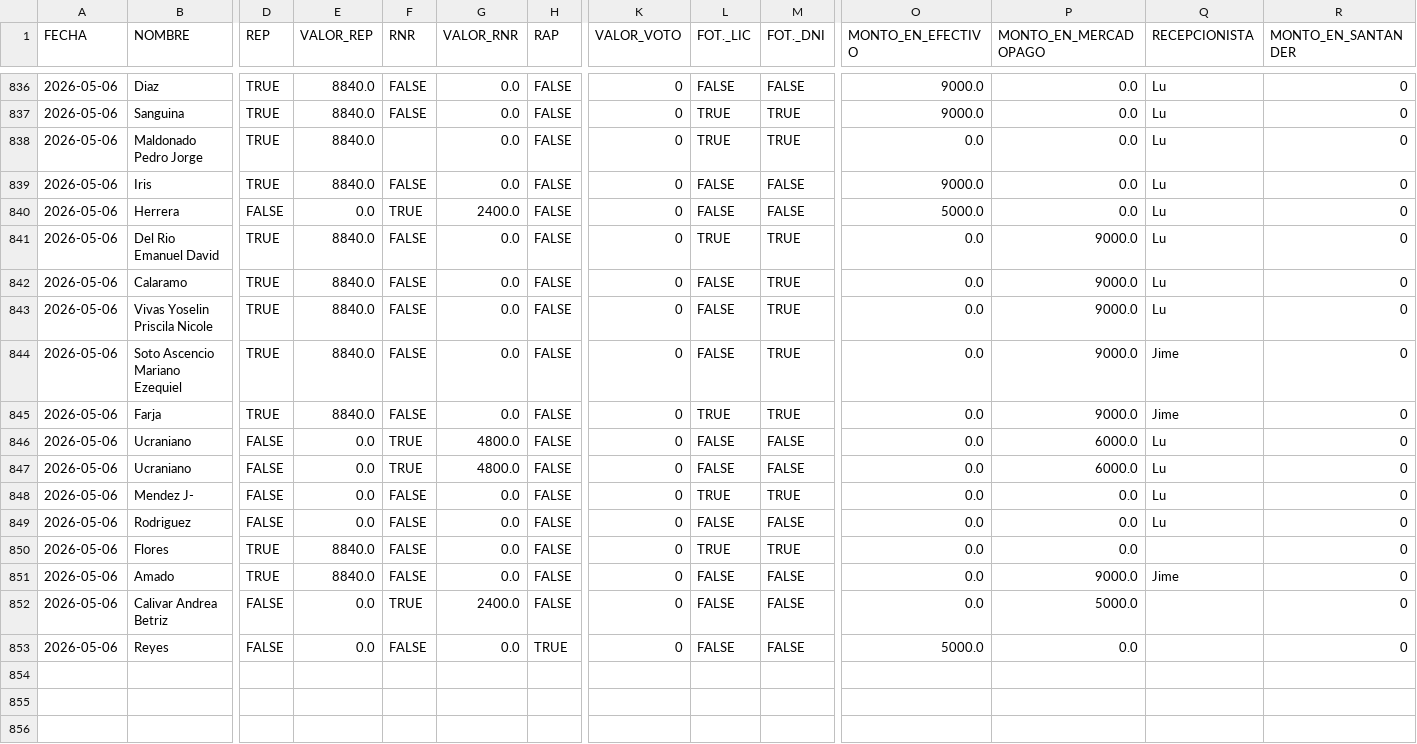
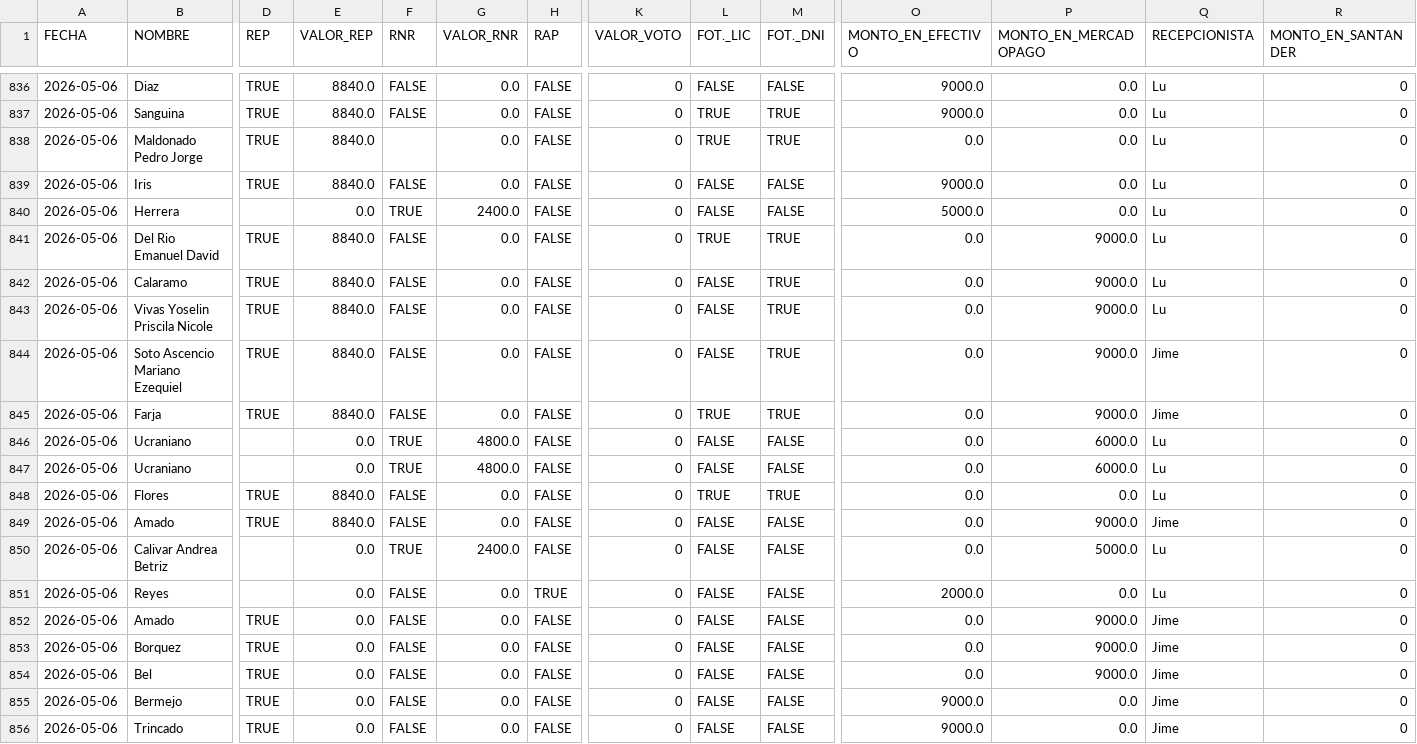
Before and after one commit to marianellaveronicacarrasco/signos_analisis_excel, a CSV file: data_papeles.csv, drawn as a sheet; only a part is shown, gaps mark what is left out; removed rows and columns are numbered as before the commit, all else as after; rows hold the shown columns only; the diff names each change by its address in the sheet, - before the commit and + after, or states it on an @@ line.

```diff
--- a/data_papeles.csv
+++ b/data_papeles.csv
-D840 (REP): FALSE
+D840 (REP): (empty)
-D846:D847 (REP): FALSE
+D846:D847 (REP): (empty)
-row 848: 2026-05-06 | Mendez J- | FALSE | 0.0 | FALSE | 0.0 | FALSE | 0 | TRUE | TRUE | 0.0 | 0.0 | Lu | 0
-row 849: 2026-05-06 | Rodriguez | FALSE | 0.0 | FALSE | 0.0 | FALSE | 0 | FALSE | FALSE | 0.0 | 0.0 | Lu | 0
-Q848 (RECEPCIONISTA): (empty)
+Q848 (RECEPCIONISTA): Lu
-D850:D851 (REP): FALSE
+D850:D851 (REP): (empty)
-Q850:Q851 (RECEPCIONISTA): (empty)
+Q850:Q851 (RECEPCIONISTA): Lu
-O851 (MONTO_EN_EFECTIVO): 5000.0
+O851 (MONTO_EN_EFECTIVO): 2000.0
+row 852: 2026-05-06 | Amado | TRUE | 0.0 | FALSE | 0.0 | FALSE | 0 | FALSE | FALSE | 0.0 | 9000.0 | Jime | 0
+row 853: 2026-05-06 | Borquez | TRUE | 0.0 | FALSE | 0.0 | FALSE | 0 | FALSE | FALSE | 0.0 | 9000.0 | Jime | 0
+row 854: 2026-05-06 | Bel | TRUE | 0.0 | FALSE | 0.0 | FALSE | 0 | FALSE | FALSE | 0.0 | 9000.0 | Jime | 0
+row 855: 2026-05-06 | Bermejo | TRUE | 0.0 | FALSE | 0.0 | FALSE | 0 | FALSE | FALSE | 9000.0 | 0.0 | Jime | 0
+row 856: 2026-05-06 | Trincado | TRUE | 0.0 | FALSE | 0.0 | FALSE | 0 | FALSE | FALSE | 9000.0 | 0.0 | Jime | 0
```
Also changed, not shown: data_general.csv.
